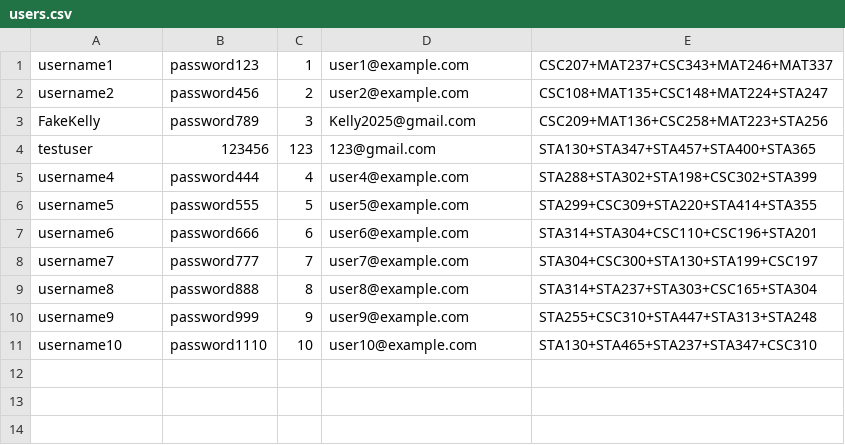
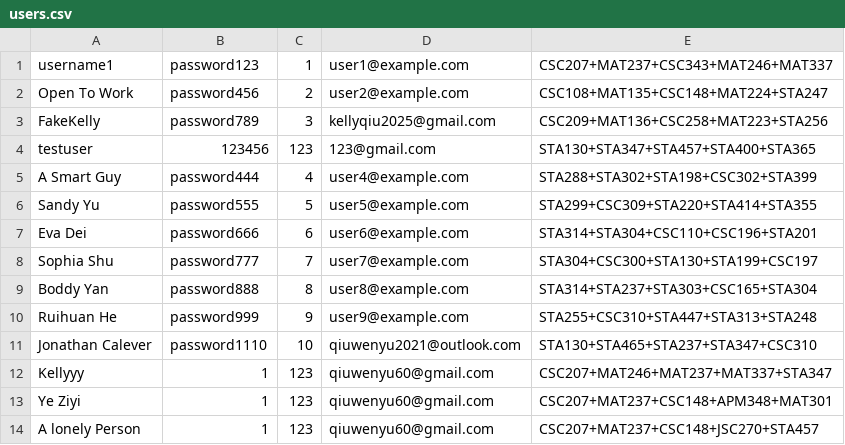
Before and after one commit to KellyQiuu/195Final, a CSV file: src/data_access/users.csv, drawn as a sheet.

Commit message:
A interesting database

```diff
--- a/src/data_access/users.csv
+++ b/src/data_access/users.csv
@@ -1,11 +1,14 @@
 username1,password123,1,user1@example.com,CSC207+MAT237+CSC343+MAT246+MAT337
-username2,password456,2,user2@example.com,CSC108+MAT135+CSC148+MAT224+STA247
-FakeKelly,password789,3,Kelly2025@gmail.com,CSC209+MAT136+CSC258+MAT223+STA256
+Open To Work,password456,2,user2@example.com,CSC108+MAT135+CSC148+MAT224+STA247
+FakeKelly,password789,3,kellyqiu2025@gmail.com,CSC209+MAT136+CSC258+MAT223+STA256
 testuser,123456,123,123@gmail.com,STA130+STA347+STA457+STA400+STA365
-username4,password444,4,user4@example.com,STA288+STA302+STA198+CSC302+STA399
-username5,password555,5,user5@example.com,STA299+CSC309+STA220+STA414+STA355
-username6,password666,6,user6@example.com,STA314+STA304+CSC110+CSC196+STA201
-username7,password777,7,user7@example.com,STA304+CSC300+STA130+STA199+CSC197
-username8,password888,8,user8@example.com,STA314+STA237+STA303+CSC165+STA304
-username9,password999,9,user9@example.com,STA255+CSC310+STA447+STA313+STA248
-username10,password1110,10,user10@example.com,STA130+STA465+STA237+STA347+CSC310
+A Smart Guy,password444,4,user4@example.com,STA288+STA302+STA198+CSC302+STA399
+Sandy Yu,password555,5,user5@example.com,STA299+CSC309+STA220+STA414+STA355
+Eva Dei,password666,6,user6@example.com,STA314+STA304+CSC110+CSC196+STA201
+Sophia Shu,password777,7,user7@example.com,STA304+CSC300+STA130+STA199+CSC197
+Boddy Yan,password888,8,user8@example.com,STA314+STA237+STA303+CSC165+STA304
+Ruihuan He,password999,9,user9@example.com,STA255+CSC310+STA447+STA313+STA248
+Jonathan Calever,password1110,10,qiuwenyu2021@outlook.com,STA130+STA465+STA237+STA347+CSC310
+Kellyyy,1,123,qiuwenyu60@gmail.com,CSC207+MAT246+MAT237+MAT337+STA347
+Ye Ziyi,1,123,qiuwenyu60@gmail.com,CSC207+MAT237+CSC148+APM348+MAT301
+A lonely Person,1,123,qiuwenyu60@gmail.com,CSC207+MAT237+CSC148+JSC270+STA457
```
